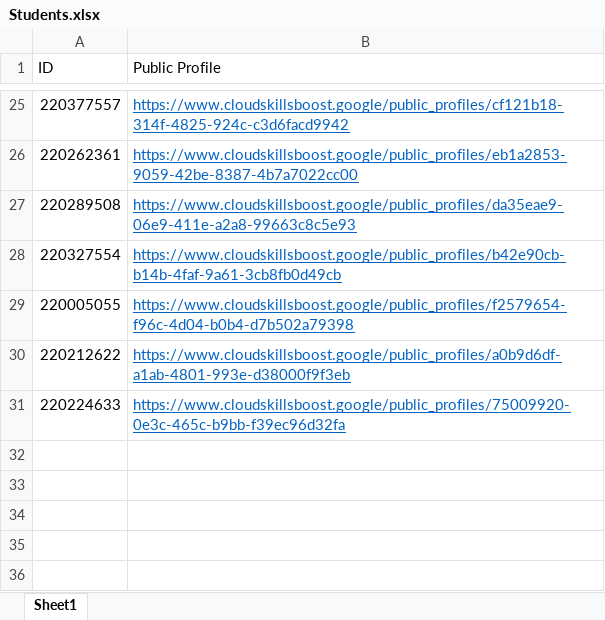
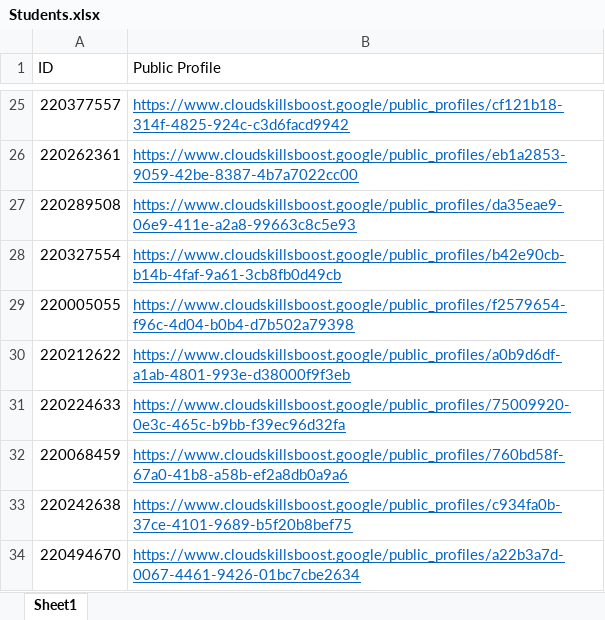
Before and after one commit to wongcyrus/google-cloud-skills-boost-progress-checker, an Excel workbook: Students.xlsx, sheet Sheet1, drawn as a sheet; only a part is shown, gaps mark what is left out; values as stored, in another font and other column widths than the file's, no borders; the diff names each change by its address in the sheet, - before the commit and + after, or states it on an @@ line.

Commit message:
Update name list.

```diff
--- a/Students.xlsx (sheet Sheet1)
+++ b/Students.xlsx (sheet Sheet1)
+row 32: 220068459 | https://www.cloudskillsboost.google/public_profiles/760bd58f-67a0-41b8-a58b-ef2a8db0a9a6
+row 33: 220242638 | https://www.cloudskillsboost.google/public_profiles/c934fa0b-37ce-4101-9689-b5f20b8bef75
+row 34: 220494670 | https://www.cloudskillsboost.google/public_profiles/a22b3a7d-0067-4461-9426-01bc7cbe2634
```
